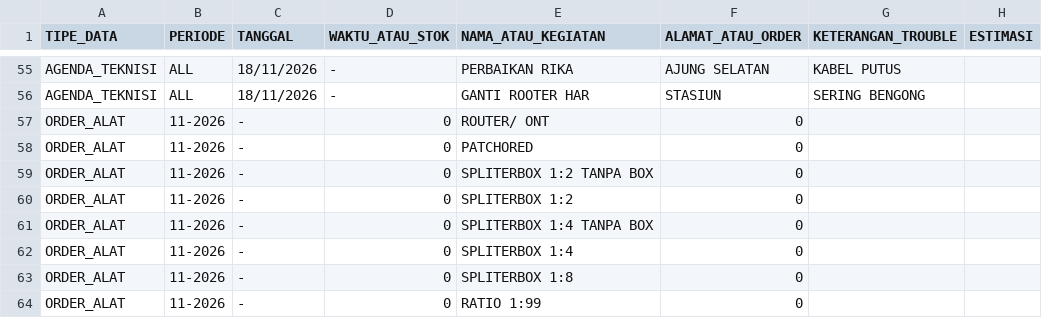
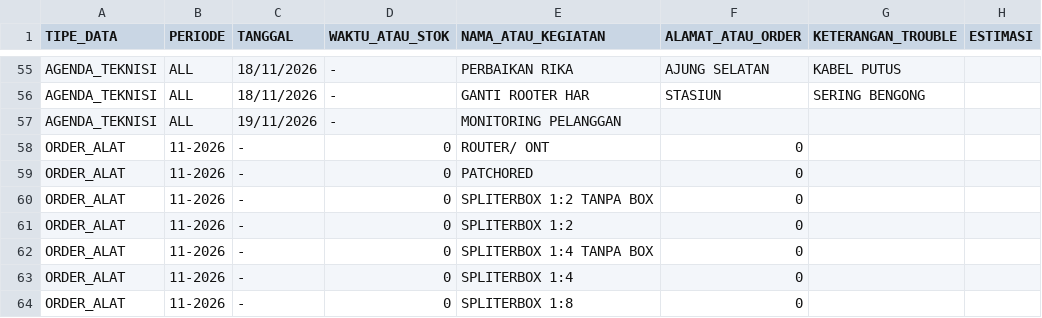
Before and after one commit to ilyasajha5-cpu/like-billing, a CSV file: database_operasional.csv, drawn as a sheet; only a part is shown, gaps mark what is left out; the shorter side is filled out with more unchanged rows.

Commit message:
Fast-Sync database_operasional.csv

```diff
--- a/database_operasional.csv
+++ b/database_operasional.csv
@@ -56,2 +56,3 @@ TIPE_DATA,PERIODE,TANGGAL,WAKTU_ATAU_STOK,NAMA_ATAU_KEGIATAN,ALAMAT_ATAU_ORDER,K
 "AGENDA_TEKNISI","ALL","18/11/2026","-","GANTI ROOTER HAR","STASIUN","SERING BENGONG",""
+"AGENDA_TEKNISI","ALL","19/11/2026","-","MONITORING PELANGGAN","","",""
 "ORDER_ALAT","11-2026","-","0","ROUTER/ ONT","0","",""
```
